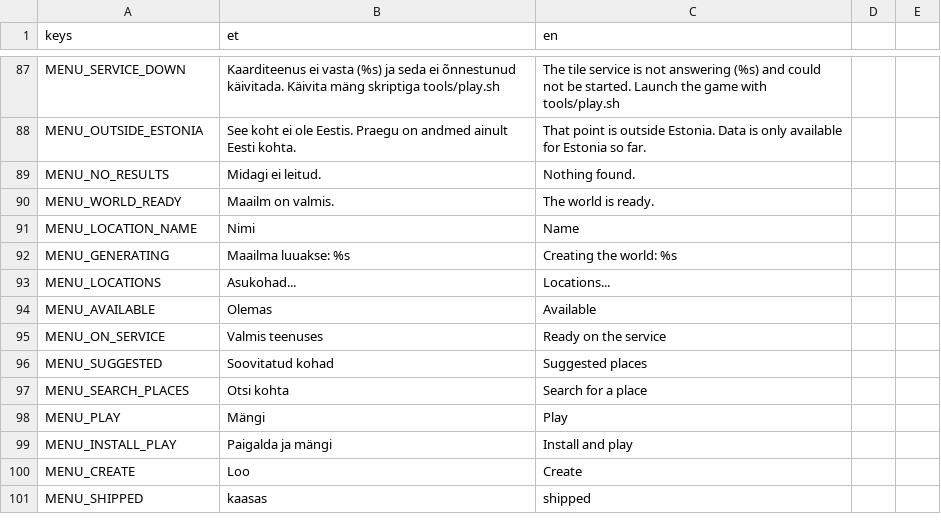
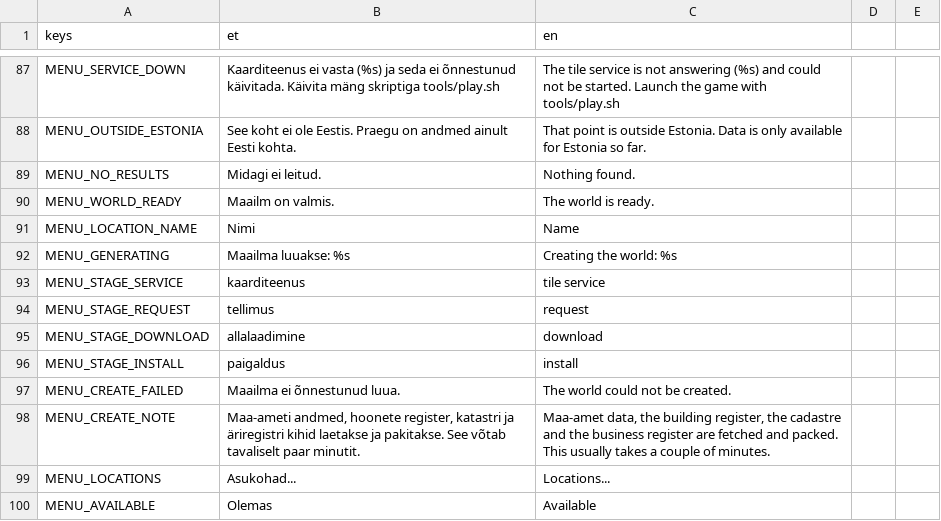
Before and after one commit to livenson/vakuraamat, a CSV file: assets/i18n/strings.csv, drawn as a sheet; only a part is shown, gaps mark what is left out; the shorter side is filled out with more unchanged rows; the diff names each change by its address in the sheet, - before the commit and + after, or states it on an @@ line.

Commit message:
World creation shows its progress and locks the page: a modal sheet over Locations with the heading, a note on what is fetched, the service's stage, a bar (Locator.progress now carries the fraction; download and install stages added) and the elapsed time; failure turns it into a rubric error notice with Close; menu_shot --creating/--failed for screenshots; README and guide updated. 9 tests green

```diff
--- a/assets/i18n/strings.csv
+++ b/assets/i18n/strings.csv
+row 93: MENU_STAGE_SERVICE | kaarditeenus | tile service
+row 94: MENU_STAGE_REQUEST | tellimus | request
+row 95: MENU_STAGE_DOWNLOAD | allalaadimine | download
+row 96: MENU_STAGE_INSTALL | paigaldus | install
+row 97: MENU_CREATE_FAILED | Maailma ei õnnestunud luua. | The world could not be created.
+row 98: MENU_CREATE_NOTE | Maa-ameti andmed, hoonete register, katastri ja äriregistri kihid laetakse ja pakitakse. See võtab tavaliselt paar minutit. | Maa-amet data, the building register, the cadastre and the business register are fetched and packed. This usually takes a couple of minutes.
```
Also changed, not shown: 10 other files.
